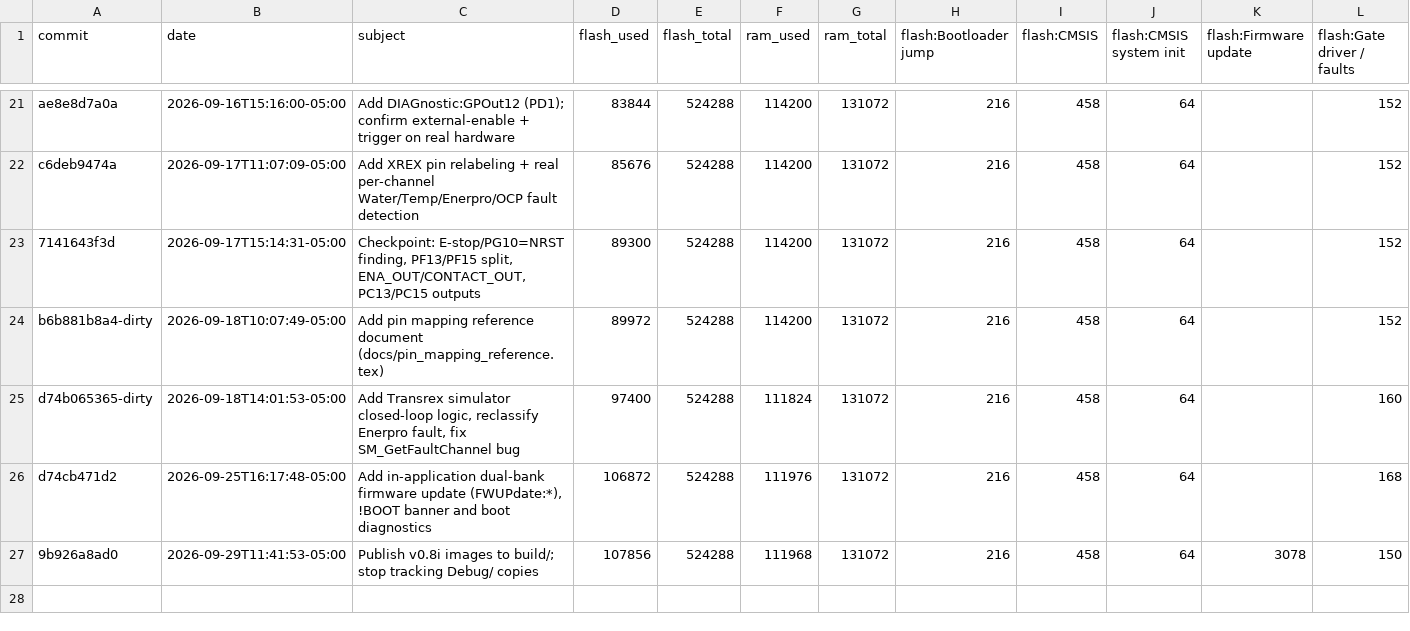
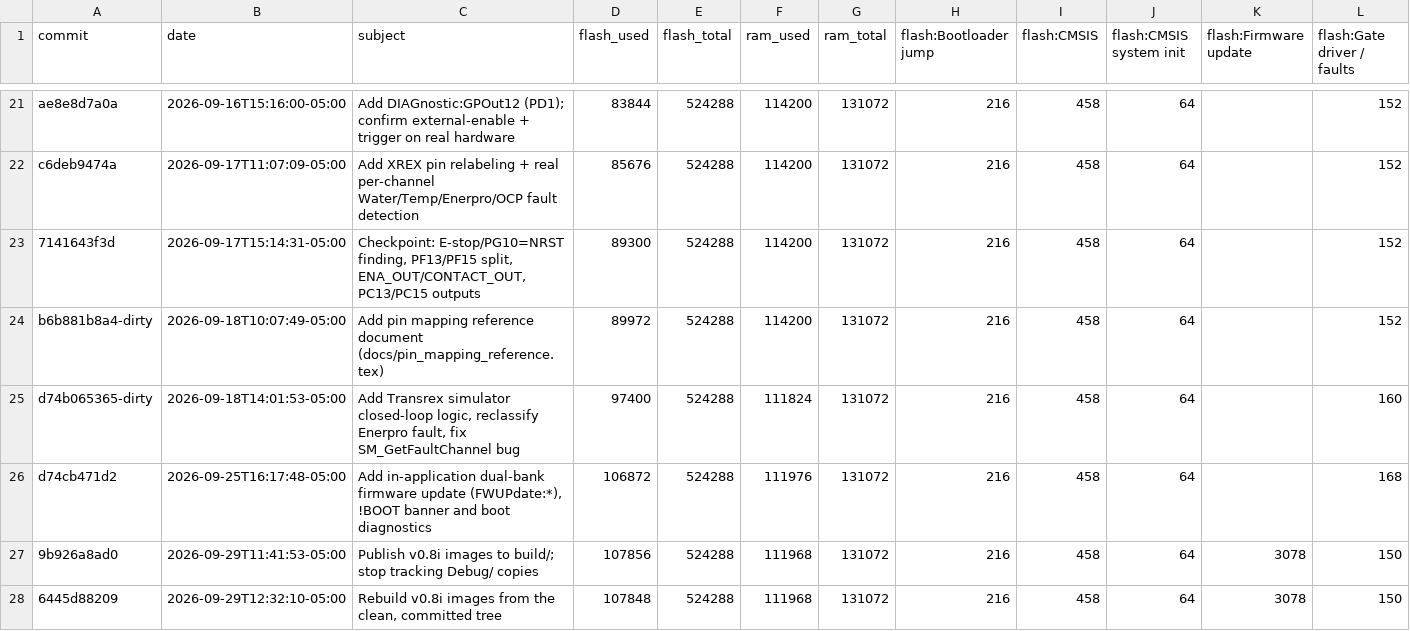
Before and after one commit to everettpenne/WHAM-XREX-PFMG474, a CSV file: docs/reports/memory_history.csv, drawn as a sheet; only a part is shown, gaps mark what is left out; rows hold the shown columns only; the diff names each change by its address in the sheet, - before the commit and + after, or states it on an @@ line.

```diff
--- a/docs/reports/memory_history.csv
+++ b/docs/reports/memory_history.csv
+row 28: 6445d88209 | 2026-09-29T12:32:10-05:00 | Rebuild v0.8i images from the clean, committed tree | 107848 | 524288 | 111968 | 131072 | 216 | 458 | 64 | 3078 | 150
```
Also changed, not shown: 1 other file.
